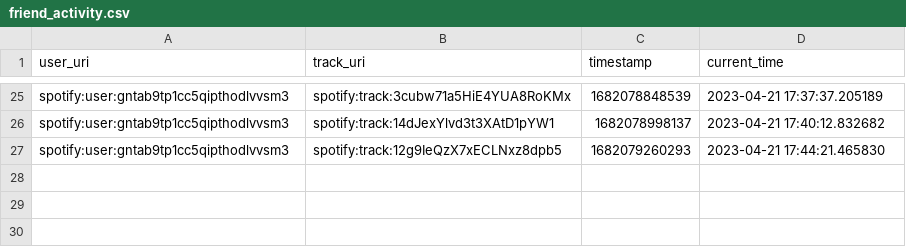
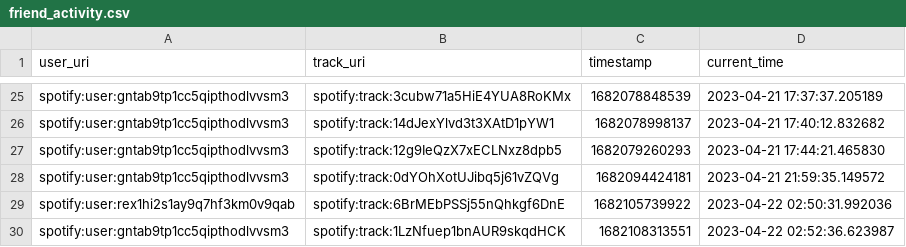
Before and after one commit to saketthakur001/Project_spotify, a CSV file: friend_activity.csv, drawn as a sheet; only a part is shown, gaps mark what is left out.

```diff
--- a/friend_activity.csv
+++ b/friend_activity.csv
@@ -27 +27,4 @@ spotify:user:gntab9tp1cc5qipthodlvvsm3,spotify:track:14dJexYlvd3t3XAtD1pYW1,1682
 spotify:user:gntab9tp1cc5qipthodlvvsm3,spotify:track:12g9IeQzX7xECLNxz8dpb5,1682079260293,2023-04-21 17:44:21.465830
+spotify:user:gntab9tp1cc5qipthodlvvsm3,spotify:track:0dYOhXotUJibq5j61vZQVg,1682094424181,2023-04-21 21:59:35.149572
+spotify:user:rex1hi2s1ay9q7hf3km0v9qab,spotify:track:6BrMEbPSSj55nQhkgf6DnE,1682105739922,2023-04-22 02:50:31.992036
+spotify:user:gntab9tp1cc5qipthodlvvsm3,spotify:track:1LzNfuep1bnAUR9skqdHCK,1682108313551,2023-04-22 02:52:36.623987
```
Also changed, not shown: 2 other files.
